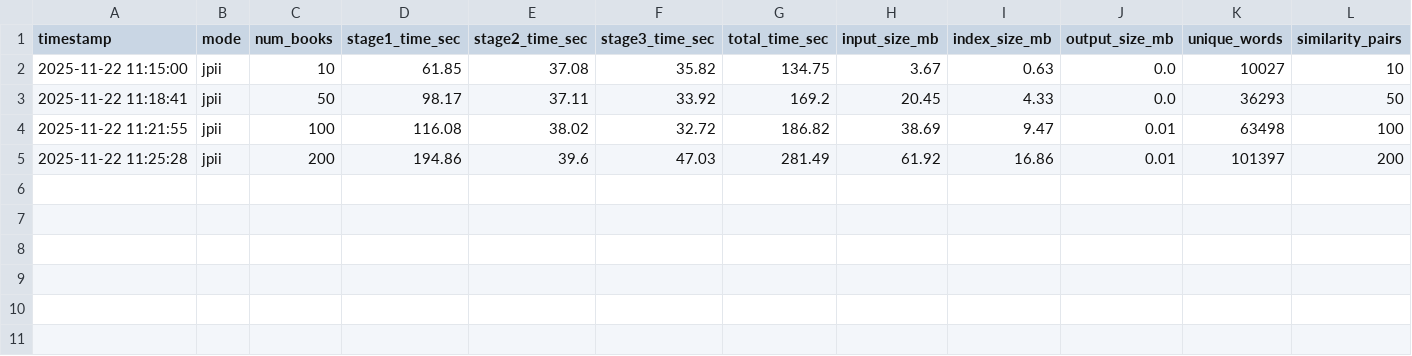
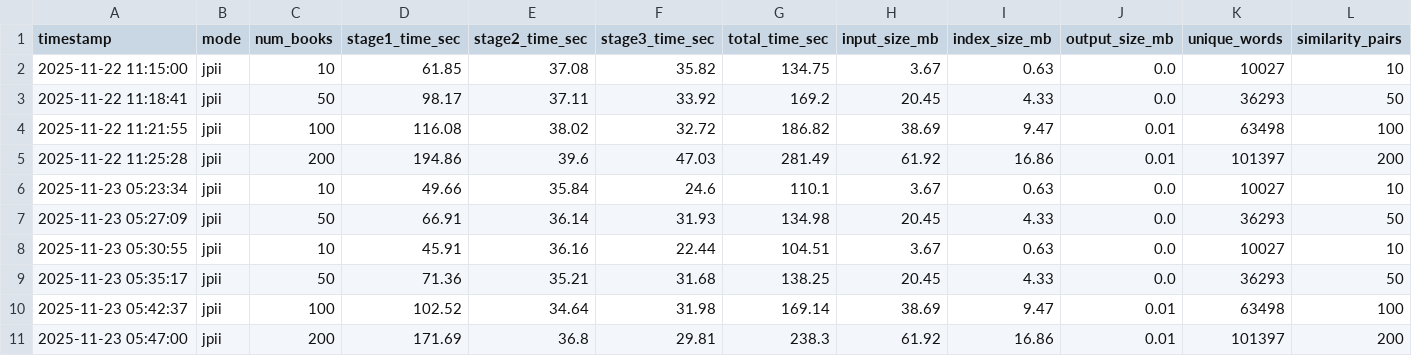
Before and after one commit to TranQuocViet26701/big-data-assignment, a CSV file: 3-mapreduce-hdfs/metrics/latest_mapreduce_jpii_metrics.csv, drawn as a sheet; only a part is shown; rows hold the shown columns only; the diff names each change by its address in the sheet, - before the commit and + after, or states it on an @@ line.

Commit message:
update metrics

```diff
--- a/3-mapreduce-hdfs/metrics/latest_mapreduce_jpii_metrics.csv
+++ b/3-mapreduce-hdfs/metrics/latest_mapreduce_jpii_metrics.csv
+row 6: 2025-11-23 05:23:34 | jpii | 10 | 49.66 | 35.84 | 24.6 | 110.1 | 3.67 | 0.63 | 0.0 | 10027 | 10
+row 7: 2025-11-23 05:27:09 | jpii | 50 | 66.91 | 36.14 | 31.93 | 134.98 | 20.45 | 4.33 | 0.0 | 36293 | 50
+row 8: 2025-11-23 05:30:55 | jpii | 10 | 45.91 | 36.16 | 22.44 | 104.51 | 3.67 | 0.63 | 0.0 | 10027 | 10
+row 9: 2025-11-23 05:35:17 | jpii | 50 | 71.36 | 35.21 | 31.68 | 138.25 | 20.45 | 4.33 | 0.0 | 36293 | 50
+row 10: 2025-11-23 05:42:37 | jpii | 100 | 102.52 | 34.64 | 31.98 | 169.14 | 38.69 | 9.47 | 0.01 | 63498 | 100
+row 11: 2025-11-23 05:47:00 | jpii | 200 | 171.69 | 36.8 | 29.81 | 238.3 | 61.92 | 16.86 | 0.01 | 101397 | 200
```
Also changed, not shown: 1-spark-hdfs/metrics/latest_spark_jpii_metrics.csv, 1-spark-hdfs/metrics/latest_spark_pairwise_metrics.csv, 1 other file.
